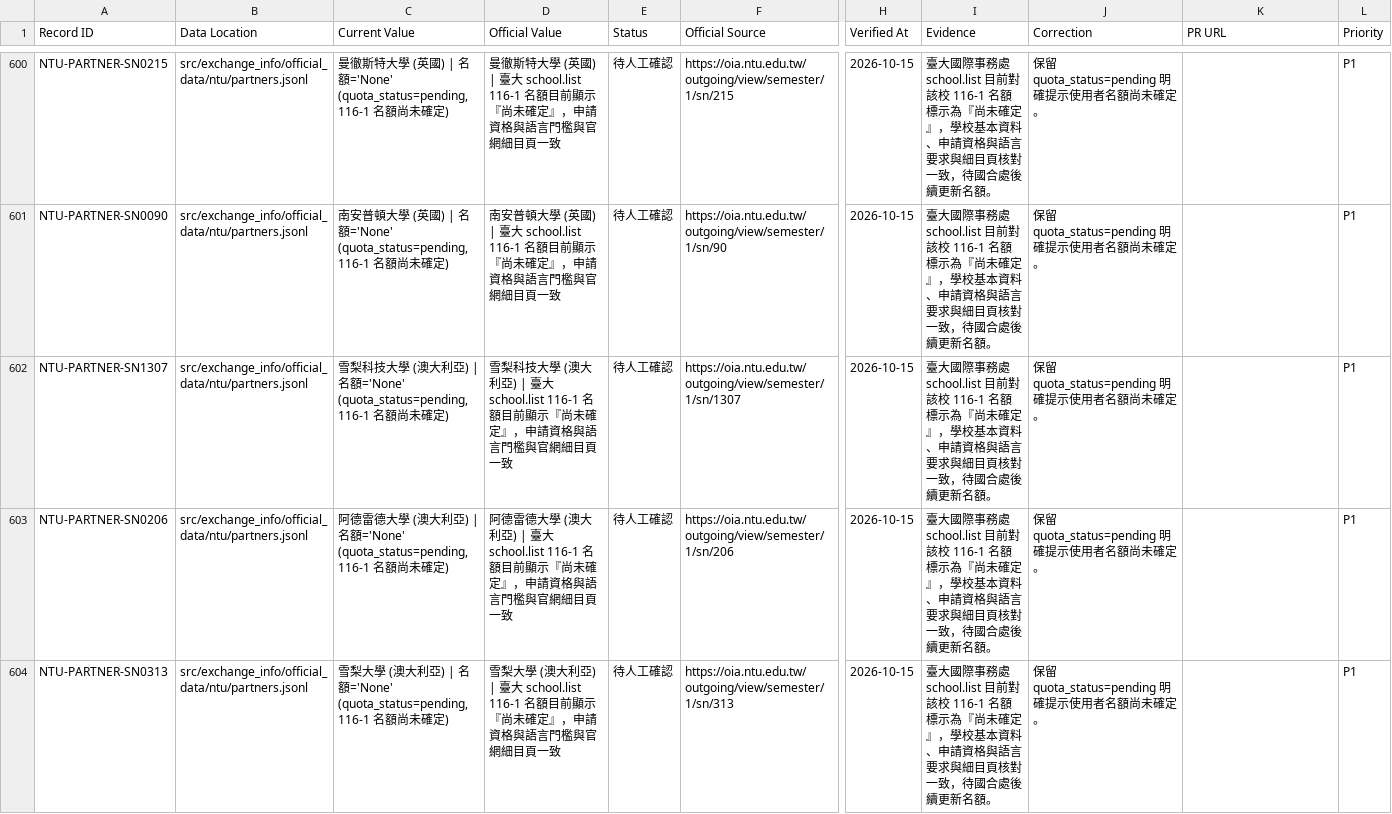
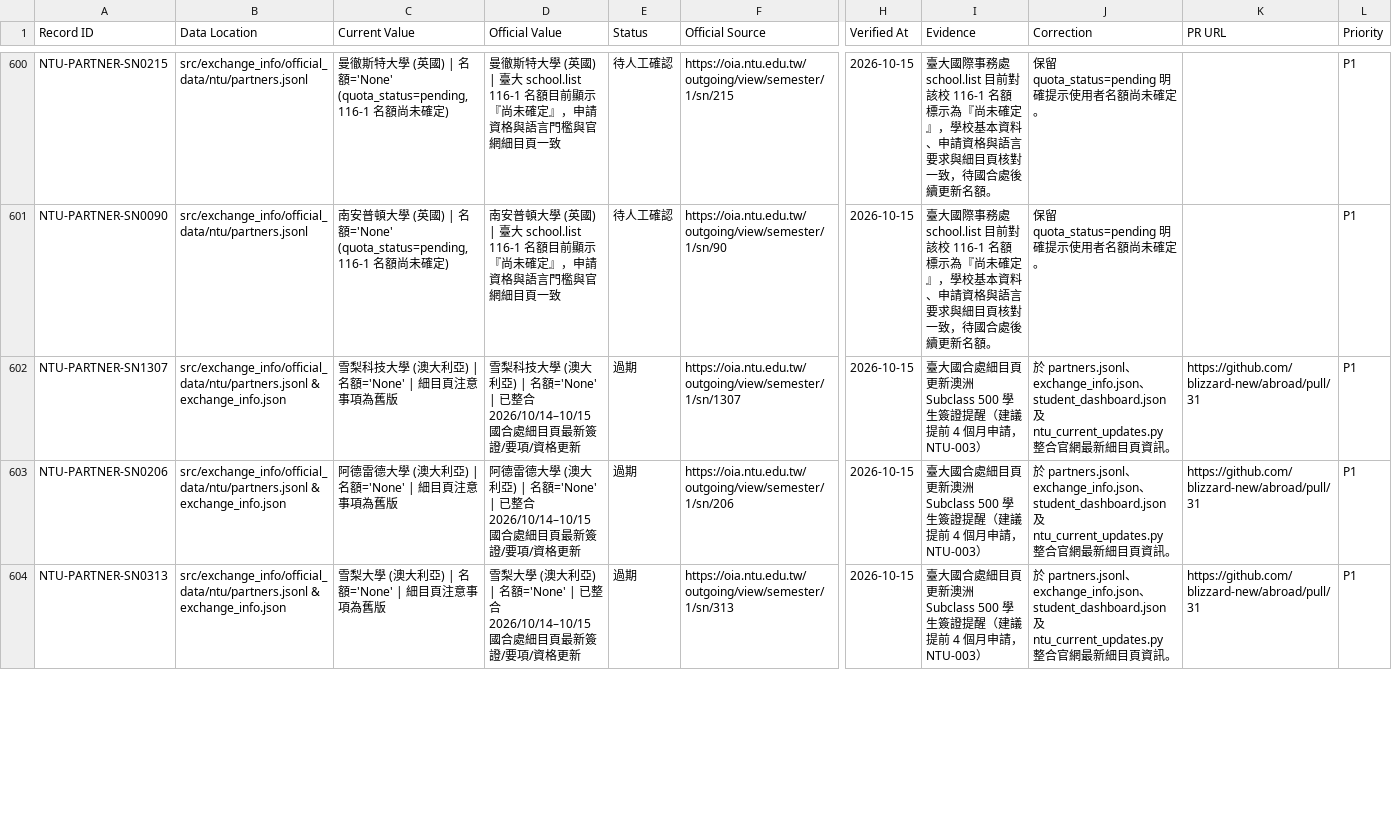
Before and after one commit to blizzard-new/abroad, a CSV file: DATA_VERIFICATION_DETAILS.csv, drawn as a sheet; only a part is shown, gaps mark what is left out; the diff covers the shown part only; the diff names each change by its address in the sheet, - before the commit and + after, or states it on an @@ line.

Commit message:
docs(audit): resolve internal contradictions in school counts, NTPU deadlines, PR24/28 retention, and MAINT-001 risk scope

```diff
--- a/DATA_VERIFICATION_DETAILS.csv
+++ b/DATA_VERIFICATION_DETAILS.csv
-B602:B604 (Data Location): src/exchange_info/official_data/ntu/partners.jsonl
+B602:B604 (Data Location): src/exchange_info/official_data/ntu/partners.jsonl & exchange_info.json
-C602 (Current Value): …| 名額='None' (quota_status=pending, 116-1 名額尚未確定)
+C602 (Current Value): …| 名額='None' | 細目頁注意事項為舊版
-D602 (Official Value): …利亞) | 臺大 school.list 116-1 名額目前顯示『尚未確定』，申請資格與語言門檻與官網細目頁一致
+D602 (Official Value): …利亞) | 名額='None' | 已整合 2026/10/14–10/15 國合處細目頁最新簽證/要項/資格更新
-E602:E604 (Status): 待人工確認
+E602:E604 (Status): 過期
-I602:I604 (Evidence): 臺大國際事務處 school.list 目前對該校 116-1 名額標示為『尚未確定』，學校基本資料、申請資格與語言要求與細目頁核對一致，待國合處後續更新名額。
+I602:I604 (Evidence): 臺大國合處細目頁更新澳洲 Subclass 500 學生簽證提醒（建議提前 4 個月申請，NTU-003）
-J602:J604 (Correction): 保留 quota_status=pending 明確提示使用者名額尚未確定。
+J602:J604 (Correction): 於 partners.jsonl、exchange_info.json、student_dashboard.json 及 ntu_current_updates.py 整合官網最新細目頁資訊。
-K602:K604 (PR URL): (empty)
+K602:K604 (PR URL): https://github.com/blizzard-new/abroad/pull/31
-C603 (Current Value): …| 名額='None' (quota_status=pending, 116-1 名額尚未確定)
+C603 (Current Value): …| 名額='None' | 細目頁注意事項為舊版
-D603 (Official Value): …利亞) | 臺大 school.list 116-1 名額目前顯示『尚未確定』，申請資格與語言門檻與官網細目頁一致
+D603 (Official Value): …利亞) | 名額='None' | 已整合 2026/10/14–10/15 國合處細目頁最新簽證/要項/資格更新
-C604 (Current Value): …| 名額='None' (quota_status=pending, 116-1 名額尚未確定)
+C604 (Current Value): …| 名額='None' | 細目頁注意事項為舊版
-D604 (Official Value): …利亞) | 臺大 school.list 116-1 名額目前顯示『尚未確定』，申請資格與語言門檻與官網細目頁一致
+D604 (Official Value): …利亞) | 名額='None' | 已整合 2026/10/14–10/15 國合處細目頁最新簽證/要項/資格更新
```
Also changed, not shown: 129 edited cells elsewhere in this file, 4 other files.
